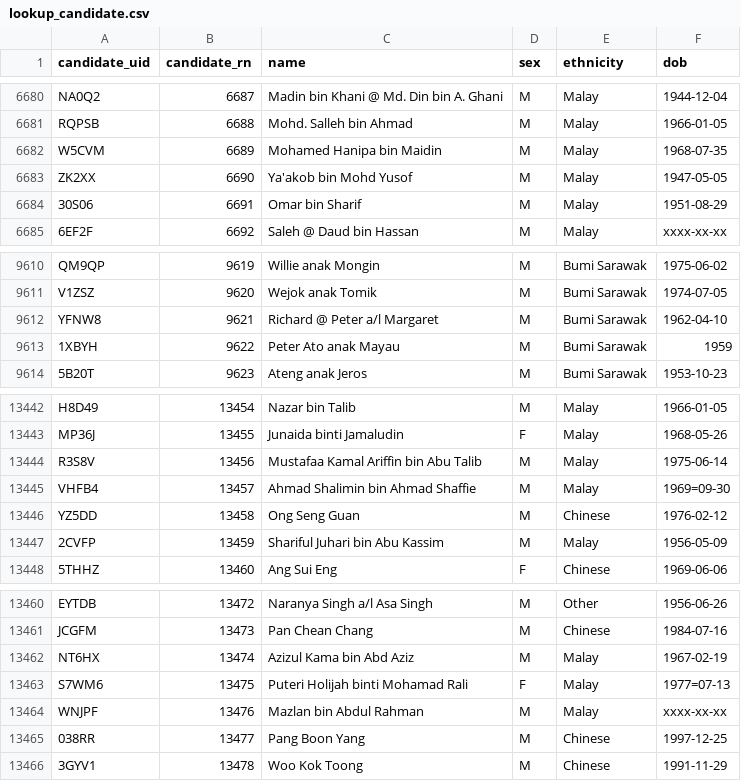
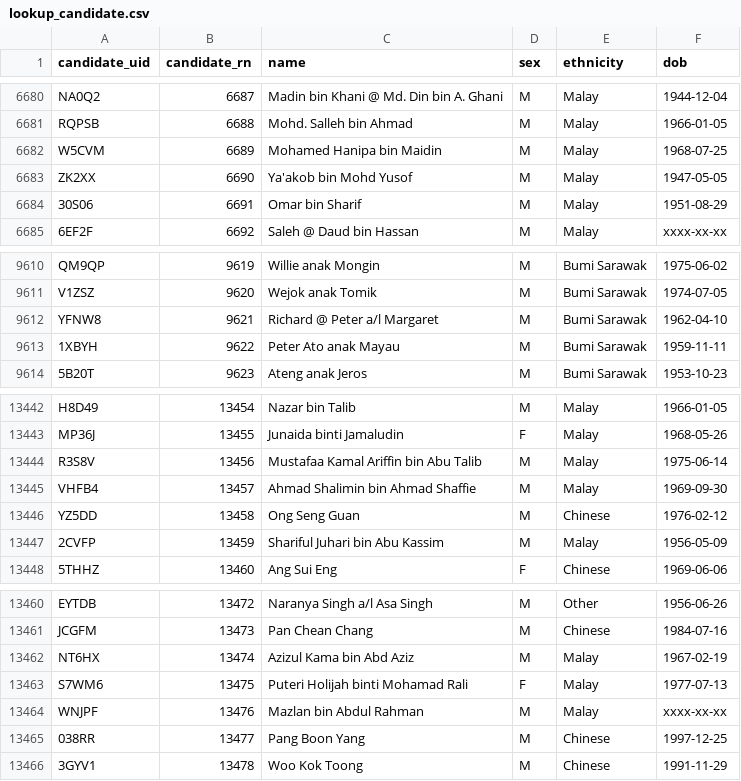
Before and after one commit to Thevesh/paper-meco-results, a CSV file: data/lookup_candidate.csv, drawn as a sheet; only a part is shown, gaps mark what is left out.

```diff
--- a/data/lookup_candidate.csv
+++ b/data/lookup_candidate.csv
@@ -6681,3 +6681,3 @@ NA0Q2,6687,Madin bin Khani @ Md. Din bin A. Ghani,M,Malay,1944-12-04
 RQPSB,6688,Mohd. Salleh bin Ahmad,M,Malay,1966-01-05
-W5CVM,6689,Mohamed Hanipa bin Maidin,M,Malay,1968-07-35
+W5CVM,6689,Mohamed Hanipa bin Maidin,M,Malay,1968-07-25
 ZK2XX,6690,Ya'akob bin Mohd Yusof,M,Malay,1947-05-05
@@ -9612,3 +9612,3 @@ V1ZSZ,9620,Wejok anak Tomik,M,Bumi Sarawak,1974-07-05
 YFNW8,9621,Richard @ Peter a/l Margaret,M,Bumi Sarawak,1962-04-10
-1XBYH,9622,Peter Ato anak Mayau,M,Bumi Sarawak,1959
+1XBYH,9622,Peter Ato anak Mayau,M,Bumi Sarawak,1959-11-11
 5B20T,9623,Ateng anak Jeros,M,Bumi Sarawak,1953-10-23
@@ -13444,3 +13444,3 @@ MP36J,13455,Junaida binti Jamaludin,F,Malay,1968-05-26
 R3S8V,13456,Mustafaa Kamal Ariffin bin Abu Talib,M,Malay,1975-06-14
-VHFB4,13457,Ahmad Shalimin bin Ahmad Shaffie,M,Malay,1969=09-30
+VHFB4,13457,Ahmad Shalimin bin Ahmad Shaffie,M,Malay,1969-09-30
 YZ5DD,13458,Ong Seng Guan,M,Chinese,1976-02-12
@@ -13462,3 +13462,3 @@ JCGFM,13473,Pan Chean Chang,M,Chinese,1984-07-16
 NT6HX,13474,Azizul Kama bin Abd Aziz,M,Malay,1967-02-19
-S7WM6,13475,Puteri Holijah binti Mohamad Rali,F,Malay,1977=07-13
+S7WM6,13475,Puteri Holijah binti Mohamad Rali,F,Malay,1977-07-13
 WNJPF,13476,Mazlan bin Abdul Rahman,M,Malay,xxxx-xx-xx
```
Also changed, not shown: 1 other file.
